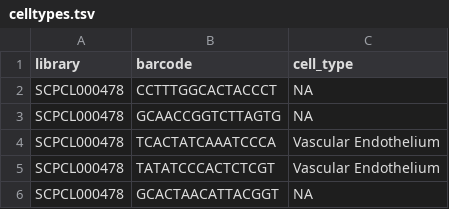
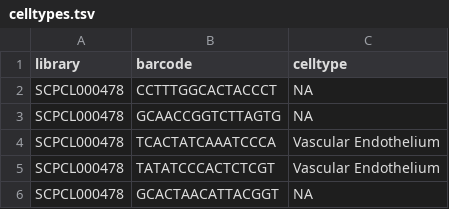
Before and after one commit to AlexsLemonade/training-modules, a TSV file: scRNA-seq-advanced/setup/SCPCP000005-samples/celltypes.tsv, drawn as a sheet; only a part is shown.

Commit message:
updated magic celltypes

```diff
--- a/scRNA-seq-advanced/setup/SCPCP000005-samples/celltypes.tsv
+++ b/scRNA-seq-advanced/setup/SCPCP000005-samples/celltypes.tsv
@@ -1,2 +1,2 @@
-library	barcode	cell_type
+library	barcode	celltype
 SCPCL000478	CCTTTGGCACTACCCT	NA
```
